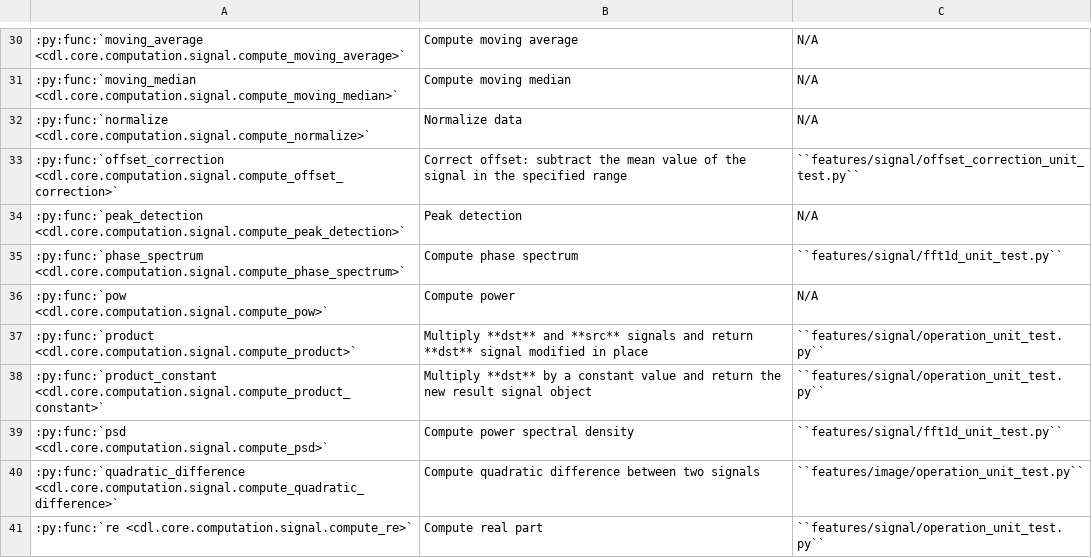
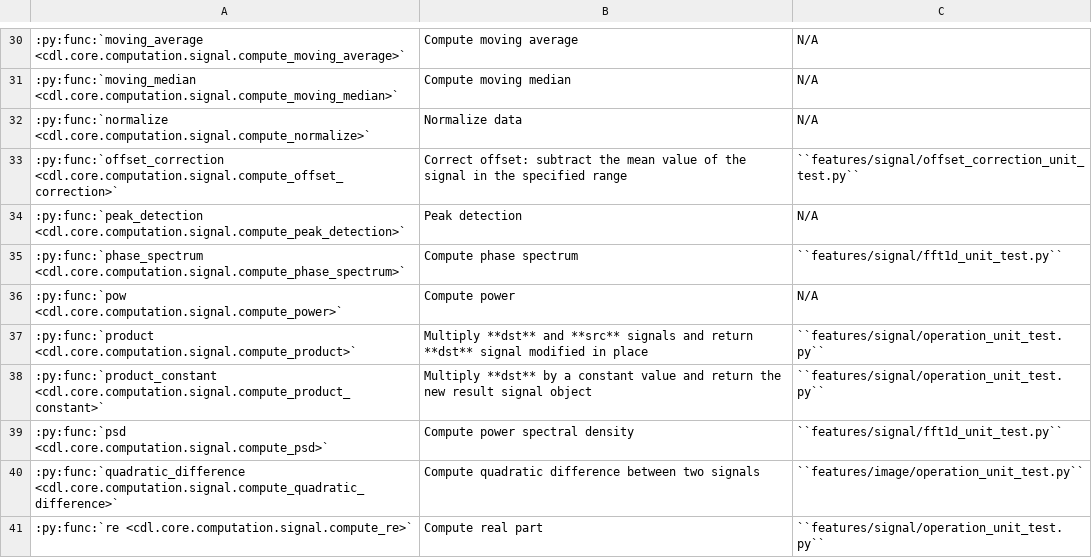
Before and after one commit to DataLab-Platform/DataLab, a CSV file: doc/validation_status_signal.csv, drawn as a sheet; only a part is shown, gaps mark what is left out.

Commit message:
compute_pow/PowParam: renaming, code cleaning

```diff
--- a/doc/validation_status_signal.csv
+++ b/doc/validation_status_signal.csv
@@ -35,3 +35,3 @@
 :py:func:`phase_spectrum <cdl.core.computation.signal.compute_phase_spectrum>`,Compute phase spectrum,``features/signal/fft1d_unit_test.py``
-:py:func:`pow <cdl.core.computation.signal.compute_pow>`,Compute power,N/A
+:py:func:`pow <cdl.core.computation.signal.compute_power>`,Compute power,N/A
 :py:func:`product <cdl.core.computation.signal.compute_product>`,Multiply **dst** and **src** signals and return **dst** signal modified in place,``features/signal/operation_unit_test.py``
```
Also changed, not shown: 9 other files.
